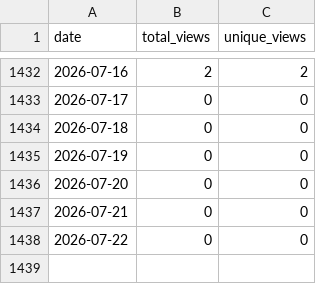
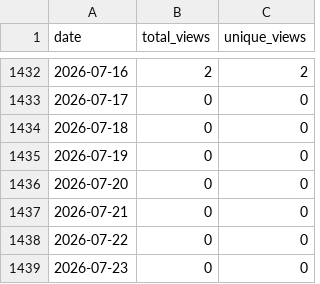
Before and after one commit to wumphlett/COMP-3270, a CSV file: .traffic/views.csv, drawn as a sheet; only a part is shown, gaps mark what is left out.

```diff
--- a/.traffic/views.csv
+++ b/.traffic/views.csv
@@ -1438 +1438,2 @@ date,total_views,unique_views
 2026-07-22,0,0
+2026-07-23,0,0
```
Also changed, not shown: .traffic/clones.csv, 3 other files.
